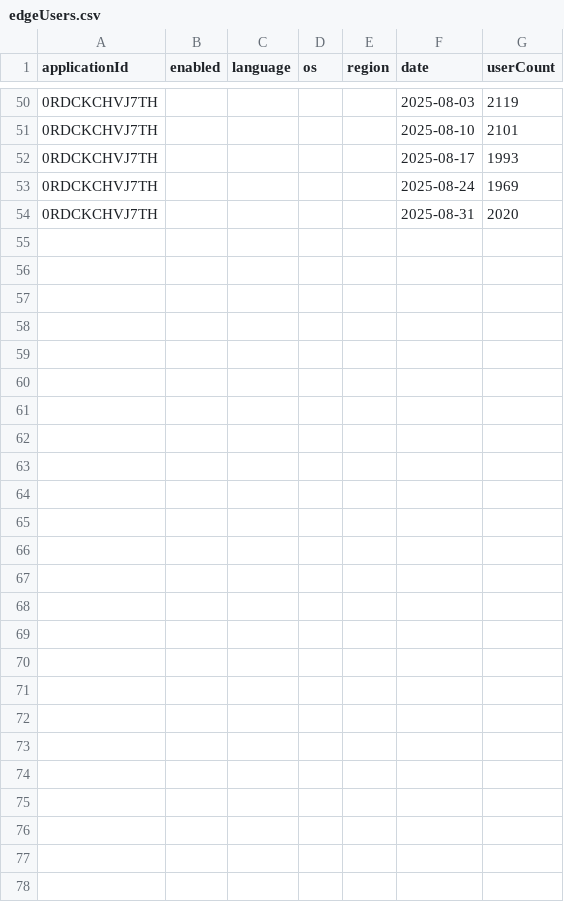
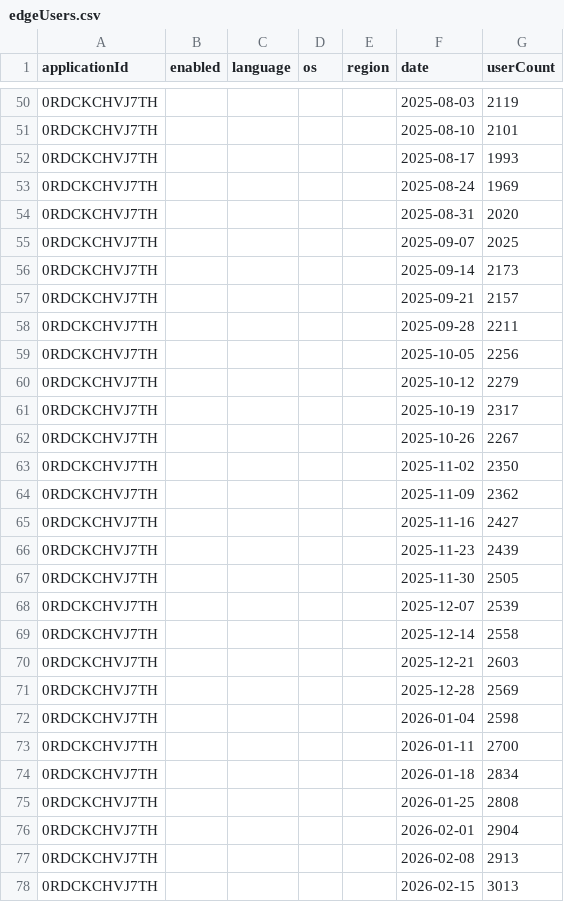
Before and after one commit to Dreamlinerm/Netflix-Prime-Auto-Skip, a CSV file: graph/edgeUsers.csv, drawn as a sheet; only a part is shown, gaps mark what is left out.

```diff
--- a/graph/edgeUsers.csv
+++ b/graph/edgeUsers.csv
@@ -54 +54,25 @@
 0RDCKCHVJ7TH,,,,,2025-08-31,2020
+0RDCKCHVJ7TH,,,,,2025-09-07,2025
+0RDCKCHVJ7TH,,,,,2025-09-14,2173
+0RDCKCHVJ7TH,,,,,2025-09-21,2157
+0RDCKCHVJ7TH,,,,,2025-09-28,2211
+0RDCKCHVJ7TH,,,,,2025-10-05,2256
+0RDCKCHVJ7TH,,,,,2025-10-12,2279
+0RDCKCHVJ7TH,,,,,2025-10-19,2317
+0RDCKCHVJ7TH,,,,,2025-10-26,2267
+0RDCKCHVJ7TH,,,,,2025-11-02,2350
+0RDCKCHVJ7TH,,,,,2025-11-09,2362
+0RDCKCHVJ7TH,,,,,2025-11-16,2427
+0RDCKCHVJ7TH,,,,,2025-11-23,2439
+0RDCKCHVJ7TH,,,,,2025-11-30,2505
+0RDCKCHVJ7TH,,,,,2025-12-07,2539
+0RDCKCHVJ7TH,,,,,2025-12-14,2558
+0RDCKCHVJ7TH,,,,,2025-12-21,2603
+0RDCKCHVJ7TH,,,,,2025-12-28,2569
+0RDCKCHVJ7TH,,,,,2026-01-04,2598
+0RDCKCHVJ7TH,,,,,2026-01-11,2700
+0RDCKCHVJ7TH,,,,,2026-01-18,2834
+0RDCKCHVJ7TH,,,,,2026-01-25,2808
+0RDCKCHVJ7TH,,,,,2026-02-01,2904
+0RDCKCHVJ7TH,,,,,2026-02-08,2913
+0RDCKCHVJ7TH,,,,,2026-02-15,3013
```
Also changed, not shown: graph/chromeDownloads.csv, graph/chromeUninstall.csv, 9 other files.
